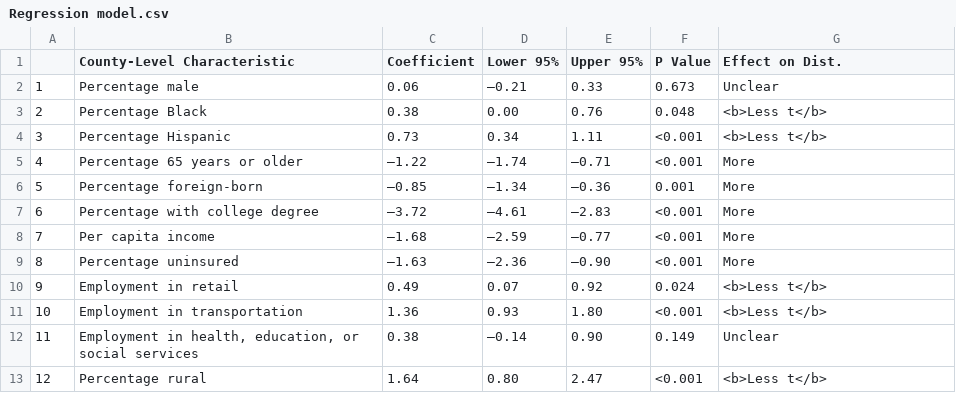
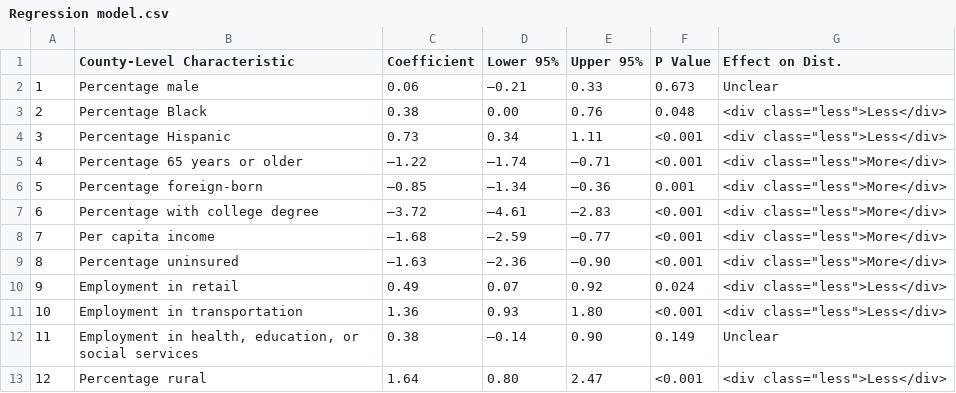
Before and after one commit to nolankav/covid19model, a CSV file: Regression model.csv, drawn as a sheet.

Commit message:
Update Regression model.csv

```diff
--- a/Regression model.csv
+++ b/Regression model.csv
@@ -2,12 +2,12 @@
 "1","Percentage male"," 0.06","–0.21"," 0.33","0.673","Unclear"
-"2","Percentage Black"," 0.38"," 0.00"," 0.76","0.048","<b>Less t</b>"
-"3","Percentage Hispanic"," 0.73"," 0.34"," 1.11","<0.001","<b>Less t</b>"
-"4","Percentage 65 years or older","–1.22","–1.74","–0.71","<0.001","More"
-"5","Percentage foreign-born","–0.85","–1.34","–0.36","0.001","More"
-"6","Percentage with college degree","–3.72","–4.61","–2.83","<0.001","More"
-"7","Per capita income","–1.68","–2.59","–0.77","<0.001","More"
-"8","Percentage uninsured","–1.63","–2.36","–0.90","<0.001","More"
-"9","Employment in retail"," 0.49"," 0.07"," 0.92","0.024","<b>Less t</b>"
-"10","Employment in transportation"," 1.36"," 0.93"," 1.80","<0.001","<b>Less t</b>"
+"2","Percentage Black"," 0.38"," 0.00"," 0.76","0.048","<div class=""less"">Less</div>"
+"3","Percentage Hispanic"," 0.73"," 0.34"," 1.11","<0.001","<div class=""less"">Less</div>"
+"4","Percentage 65 years or older","–1.22","–1.74","–0.71","<0.001","<div class=""less"">More</div>"
+"5","Percentage foreign-born","–0.85","–1.34","–0.36","0.001","<div class=""less"">More</div>"
+"6","Percentage with college degree","–3.72","–4.61","–2.83","<0.001","<div class=""less"">More</div>"
+"7","Per capita income","–1.68","–2.59","–0.77","<0.001","<div class=""less"">More</div>"
+"8","Percentage uninsured","–1.63","–2.36","–0.90","<0.001","<div class=""less"">More</div>"
+"9","Employment in retail"," 0.49"," 0.07"," 0.92","0.024","<div class=""less"">Less</div>"
+"10","Employment in transportation"," 1.36"," 0.93"," 1.80","<0.001","<div class=""less"">Less</div>"
 "11","Employment in health, education, or social services"," 0.38","–0.14"," 0.90","0.149","Unclear"
-"12","Percentage rural"," 1.64"," 0.80"," 2.47","<0.001","<b>Less t</b>"
+"12","Percentage rural"," 1.64"," 0.80"," 2.47","<0.001","<div class=""less"">Less</div>"
```
